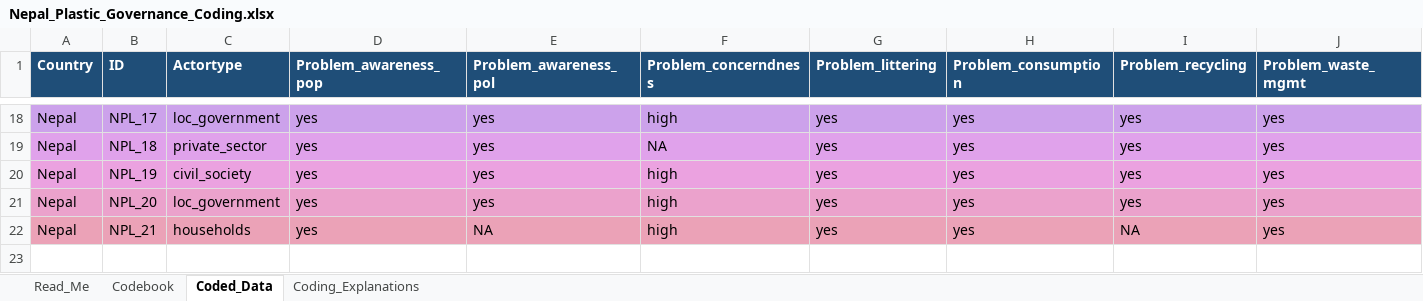
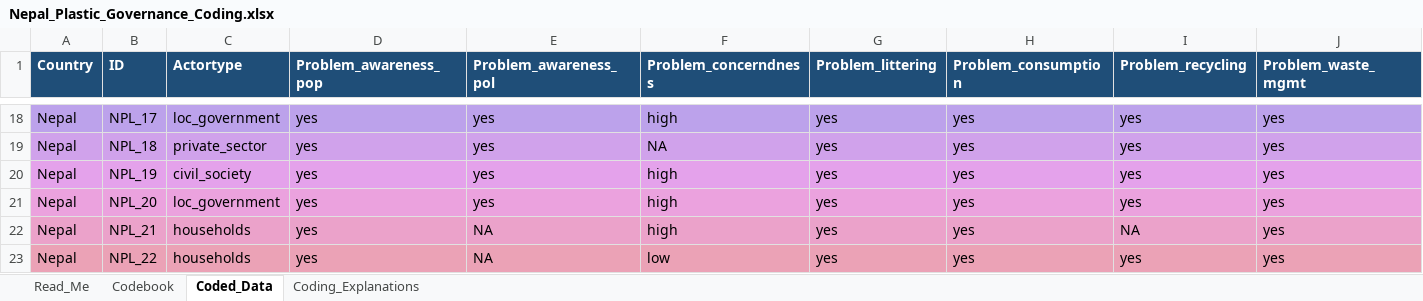
Before and after one commit to shivrain/Thinkswiss, an Excel workbook: nepal_plastic_coding/Nepal_Plastic_Governance_Coding.xlsx, sheet Coded_Data, drawn as a sheet; only a part is shown, gaps mark what is left out; values as stored, in another font and other column widths than the file's, no borders; rows hold the shown columns only; the diff names each change by its address in the sheet, - before the commit and + after, or states it on an @@ line.

```diff
--- a/nepal_plastic_coding/Nepal_Plastic_Governance_Coding.xlsx (sheet Coded_Data)
+++ b/nepal_plastic_coding/Nepal_Plastic_Governance_Coding.xlsx (sheet Coded_Data)
+row 23: Nepal | NPL_22 | households | yes | NA | low | yes | yes | yes | yes
```
Also changed, not shown: sheet Coding_Explanations, sheet Read_Me, 1 other file.
